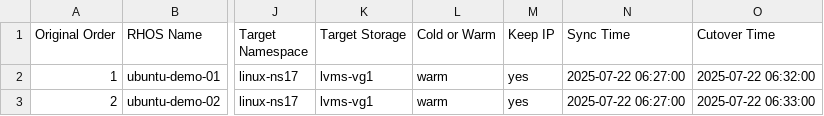
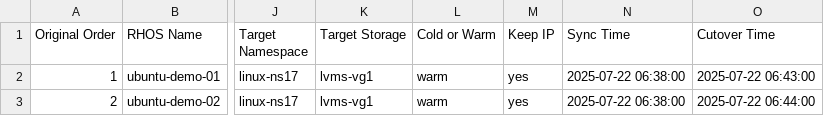
Before and after one commit to jainirajesh/mtvvmwtoopenshift, a CSV file: vm_list_to_migrate.csv, drawn as a sheet; only a part is shown, gaps mark what is left out; the diff names each change by its address in the sheet, - before the commit and + after, or states it on an @@ line.

Commit message:
Update vm_list_to_migrate.csv

```diff
--- a/vm_list_to_migrate.csv
+++ b/vm_list_to_migrate.csv
-N2:N3 (Sync Time): 2025-07-22 06:27:00
+N2:N3 (Sync Time): 2025-07-22 06:38:00
-O2 (Cutover Time): 2025-07-22 06:32:00
+O2 (Cutover Time): 2025-07-22 06:43:00
-O3 (Cutover Time): 2025-07-22 06:33:00
+O3 (Cutover Time): 2025-07-22 06:44:00
```
